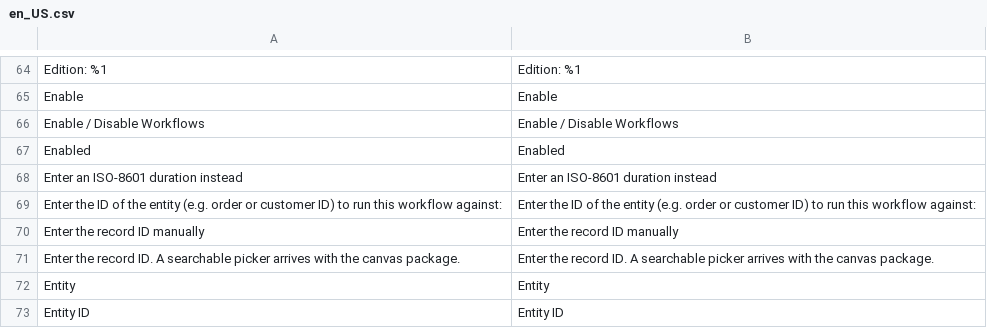
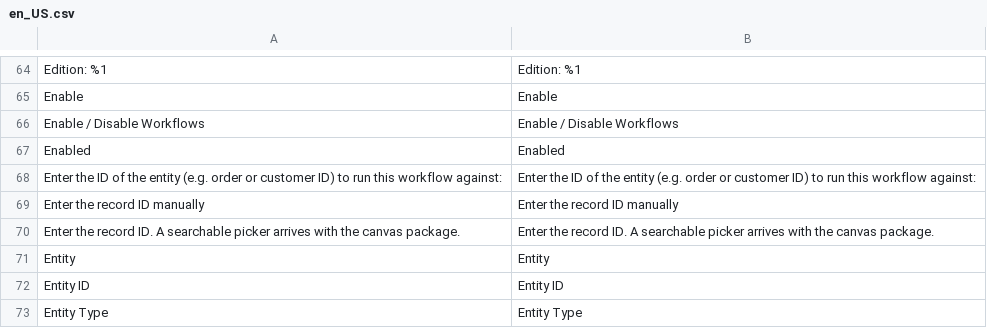
Before and after one commit to mage-os-lab/magento-workflows, a CSV file: src/module-workflows-admin-ui/i18n/en_US.csv, drawn as a sheet; only a part is shown, gaps mark what is left out; the shorter side is filled out with more unchanged rows; the diff names each change by its address in the sheet, - before the commit and + after, or states it on an @@ line.

```diff
--- a/src/module-workflows-admin-ui/i18n/en_US.csv
+++ b/src/module-workflows-admin-ui/i18n/en_US.csv
-row 68: Enter an ISO-8601 duration instead | Enter an ISO-8601 duration instead
```
Also changed, not shown: 13 other files.
